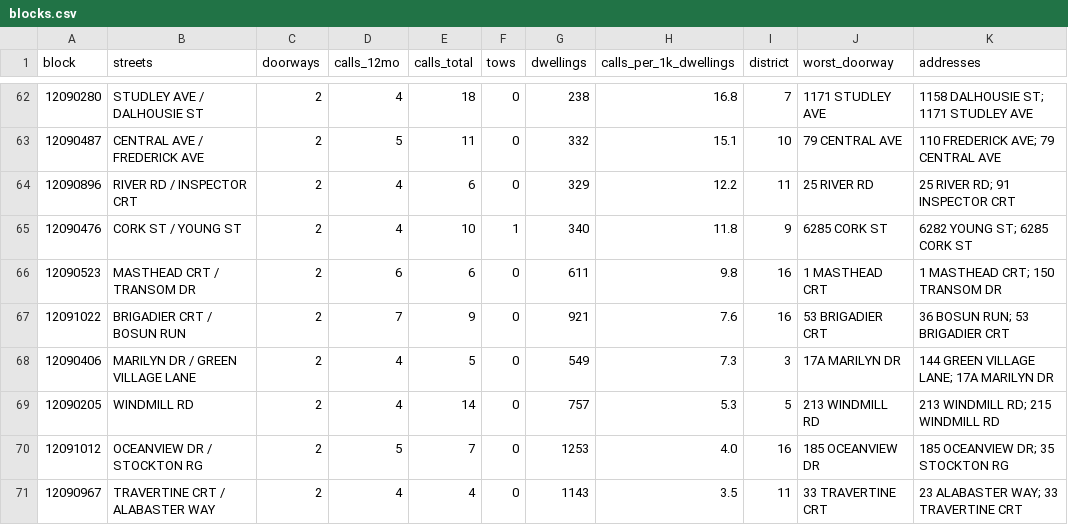
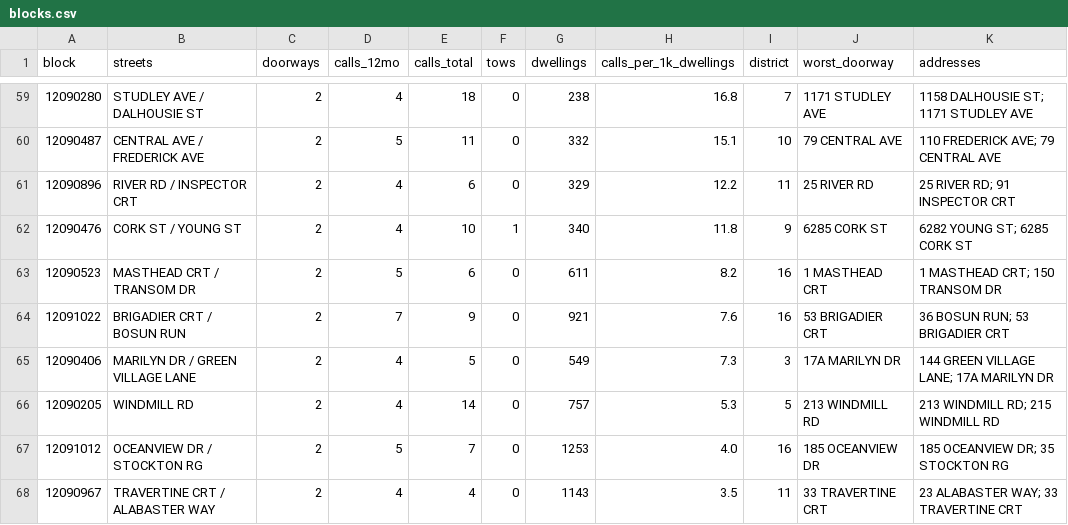
Before and after one commit to chrislonz99/volta-hackathon, a CSV file: out/blocks.csv, drawn as a sheet; only a part is shown, gaps mark what is left out; the diff covers the shown part only.

```diff
--- a/out/blocks.csv
+++ b/out/blocks.csv
@@ -65,3 +62,3 @@ block,streets,doorways,calls_12mo,calls_total,tows,dwellings,calls_per_1k_dwelli
 12090476,CORK ST / YOUNG ST,2,4,10,1,340,11.8,9,6285 CORK ST,6282 YOUNG ST; 6285 CORK ST
-12090523,MASTHEAD CRT / TRANSOM DR,2,6,6,0,611,9.8,16,1 MASTHEAD CRT,1 MASTHEAD CRT; 150 TRANSOM DR
+12090523,MASTHEAD CRT / TRANSOM DR,2,5,6,0,611,8.2,16,1 MASTHEAD CRT,1 MASTHEAD CRT; 150 TRANSOM DR
 12091022,BRIGADIER CRT / BOSUN RUN,2,7,9,0,921,7.6,16,53 BRIGADIER CRT,36 BOSUN RUN; 53 BRIGADIER CRT
```
Also changed, not shown: 5 added rows, 8 removed rows and 32 edited cells elsewhere in this file, out/watchlist.csv, 3 other files.
